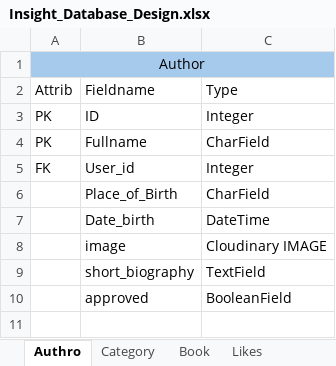
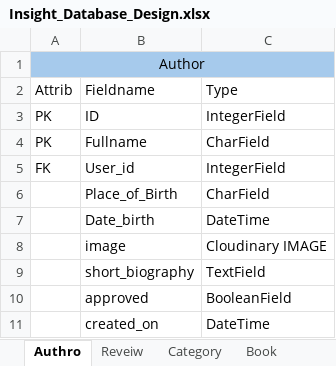
Before and after one commit to AlAliMazen/Insights, an Excel workbook: static/assets/README/Insight_Database_Design.xlsx, sheet Authro, drawn as a sheet; values as stored, in another font and other column widths than the file's, no borders; table styles not drawn; the diff names each change by its address in the sheet, - before the commit and + after, or states it on an @@ line.

```diff
--- a/static/assets/README/Insight_Database_Design.xlsx (sheet Authro)
+++ b/static/assets/README/Insight_Database_Design.xlsx (sheet Authro)
+sheet tab: Reveiw
-C3: Integer
+C3: IntegerField
-C5: Integer
+C5: IntegerField
+row 11:  | created_on | DateTime
```
Also changed, not shown: sheet Book, sheet Likes, sheet Rating, sheet User, sheet Category, 8 other files.
